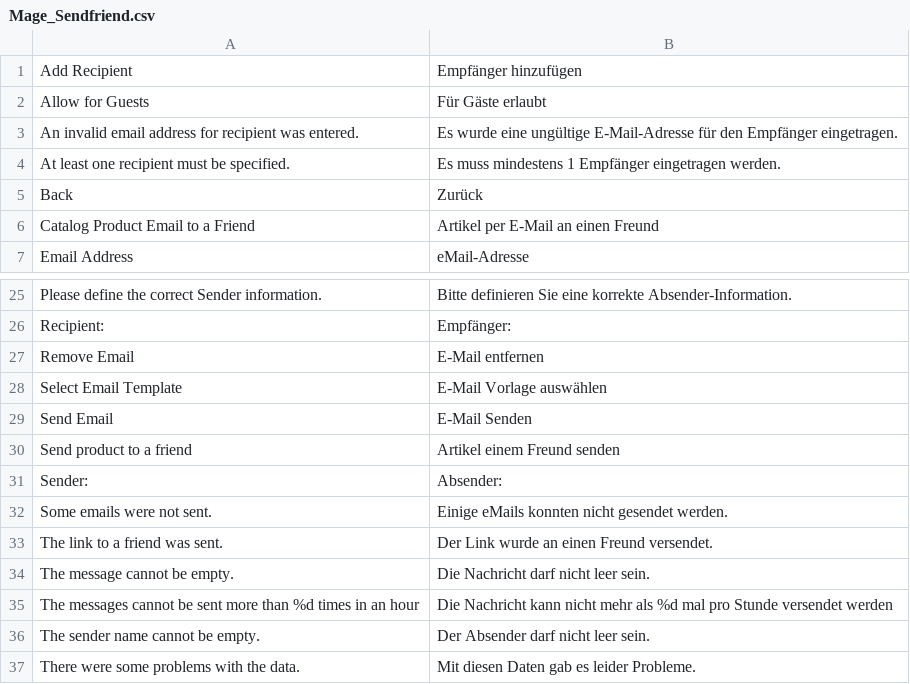
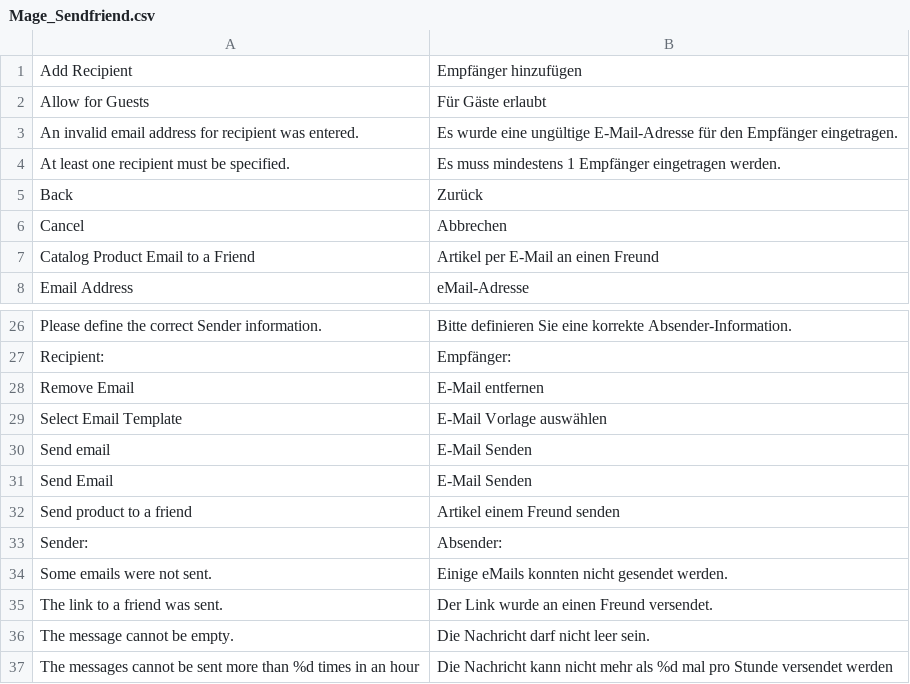
Before and after one commit to towangfoo/bufu, a CSV file: app/locale/de_DE/Mage_Sendfriend.csv, drawn as a sheet; only a part is shown, gaps mark what is left out; the shorter side is filled out with more unchanged rows; the diff names each change by its address in the sheet, - before the commit and + after, or states it on an @@ line.

```diff
--- a/app/locale/de_DE/Mage_Sendfriend.csv
+++ b/app/locale/de_DE/Mage_Sendfriend.csv
+row 6: Cancel | Abbrechen
+row 30: Send email | E-Mail Senden
```
Also changed, not shown: app/design/frontend/buschfunk/default/locale/de_DE/translate.csv, 24 other files.
